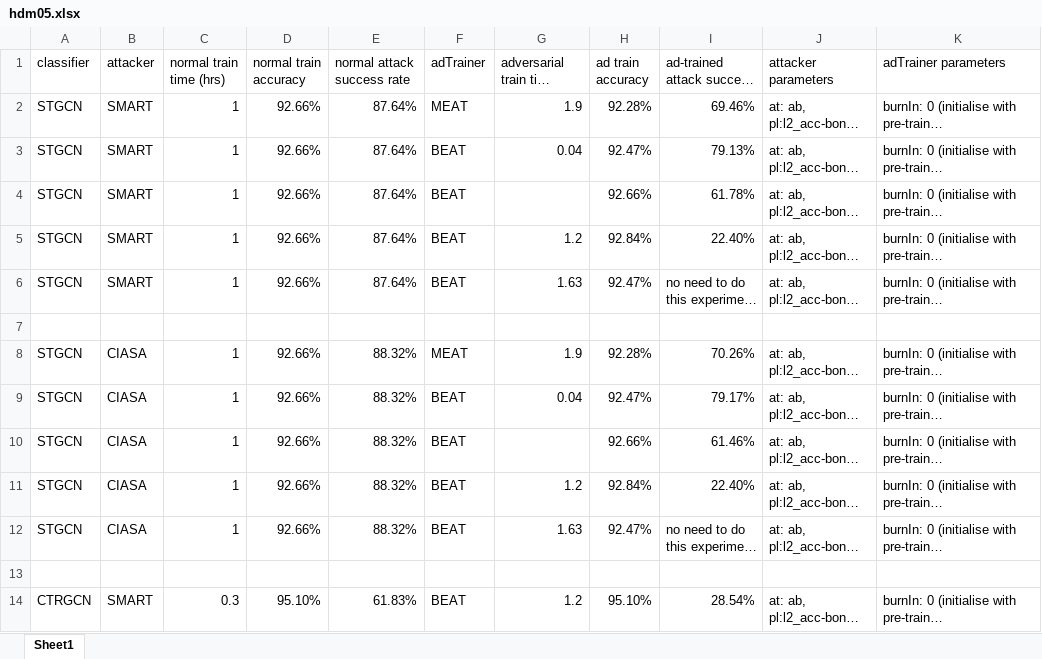
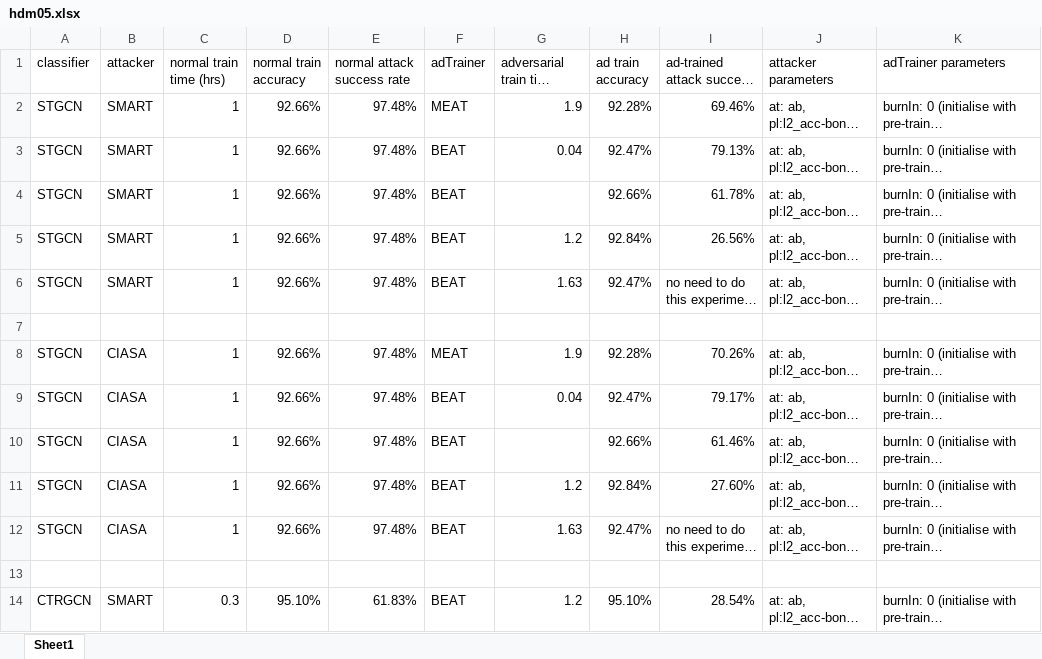
Before and after one commit to realcrane/Defending-Black-box-Skeleton-based-Human-Activity-Classifiers, an Excel workbook: results/hdm05.xlsx, sheet Sheet1, drawn as a sheet; only a part is shown; long unchanged cells end in …; values as stored, in another font and other column widths than the file's, no borders; the diff names each change by its address in the sheet, - before the commit and + after, or states it on an @@ line.

```diff
--- a/results/hdm05.xlsx (sheet Sheet1)
+++ b/results/hdm05.xlsx (sheet Sheet1)
-E2:E6 (normal attack success rate): 87.64%
+E2:E6 (normal attack success rate): 97.48%
-I5 (ad-trained attack success rate): 22.40%
+I5 (ad-trained attack success rate): 26.56%
-E8:E12 (normal attack success rate): 88.32%
+E8:E12 (normal attack success rate): 97.48%
-I11 (ad-trained attack success rate): 22.40%
+I11 (ad-trained attack success rate): 27.60%
```
Also changed, not shown: results/ntu120.xlsx, 5 other files.
